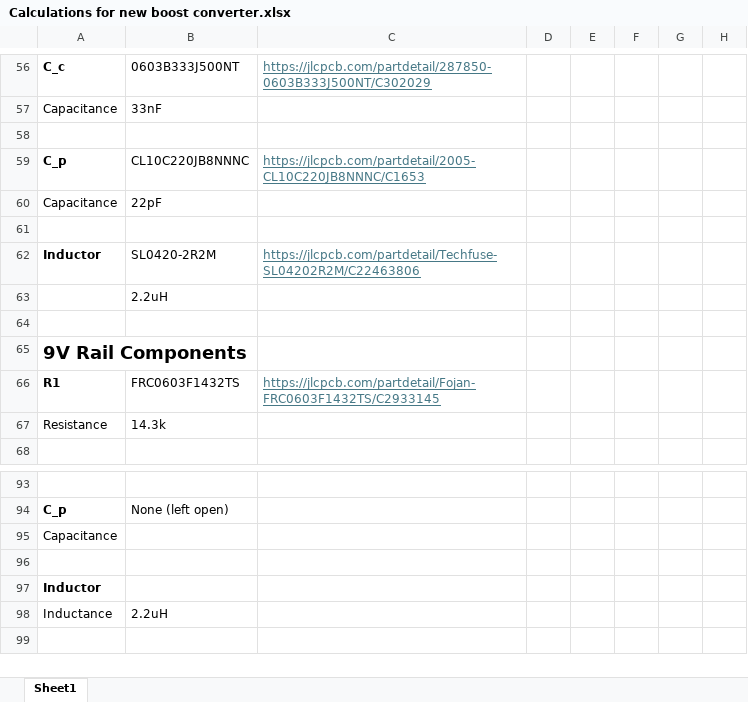
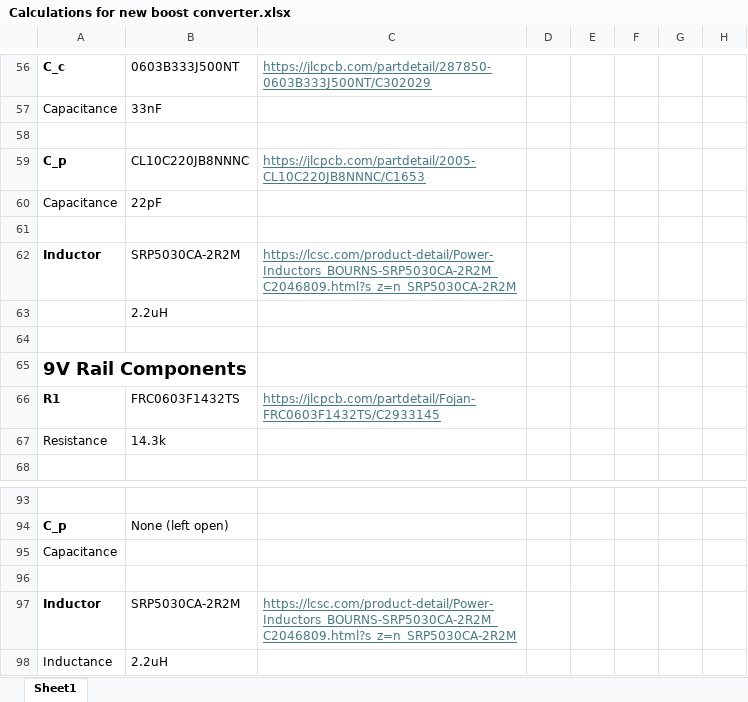
Before and after one commit to McMaster-Rocketry-Team/EPS_V1, an Excel workbook: Misc/Calculations for new boost converter.xlsx, sheet Sheet1, drawn as a sheet; only a part is shown, gaps mark what is left out; values as stored, in another font and other column widths than the file's, no borders; charts and pictures not drawn; the diff names each change by its address in the sheet, - before the commit and + after, or states it on an @@ line.

Commit message:
finished component selection

```diff
--- a/Misc/Calculations for new boost converter.xlsx (sheet Sheet1)
+++ b/Misc/Calculations for new boost converter.xlsx (sheet Sheet1)
-B62: SL0420-2R2M
+B62: SRP5030CA-2R2M
-C62: https://jlcpcb.com/partdetail/Techfuse-SL04202R2M/C22463806
+C62: https://lcsc.com/product-detail/Power-Inductors_BOURNS-SRP5030CA-2R2M_C2046809.html?s_z=n_SRP5030CA-2R2M
-B97: (empty)
+B97: SRP5030CA-2R2M
-C97: (empty)
+C97: https://lcsc.com/product-detail/Power-Inductors_BOURNS-SRP5030CA-2R2M_C2046809.html?s_z=n_SRP5030CA-2R2M
```
